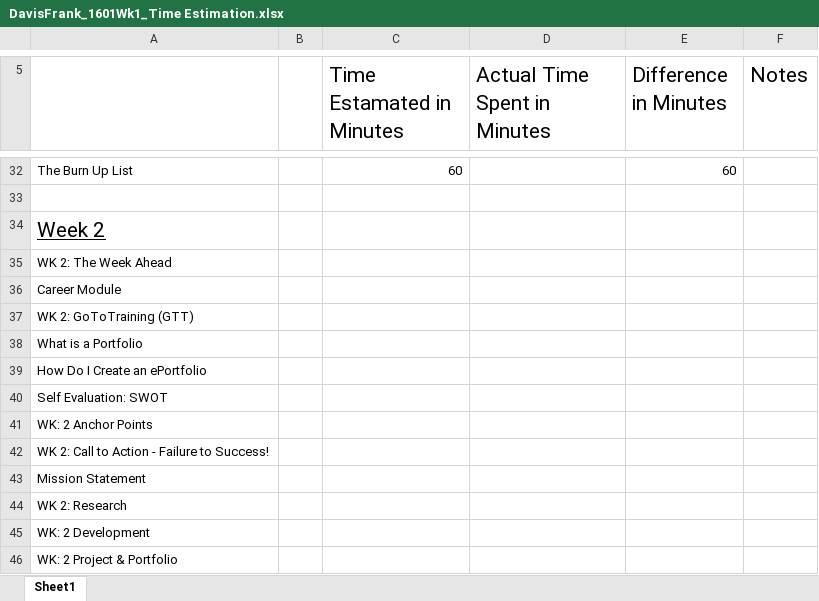
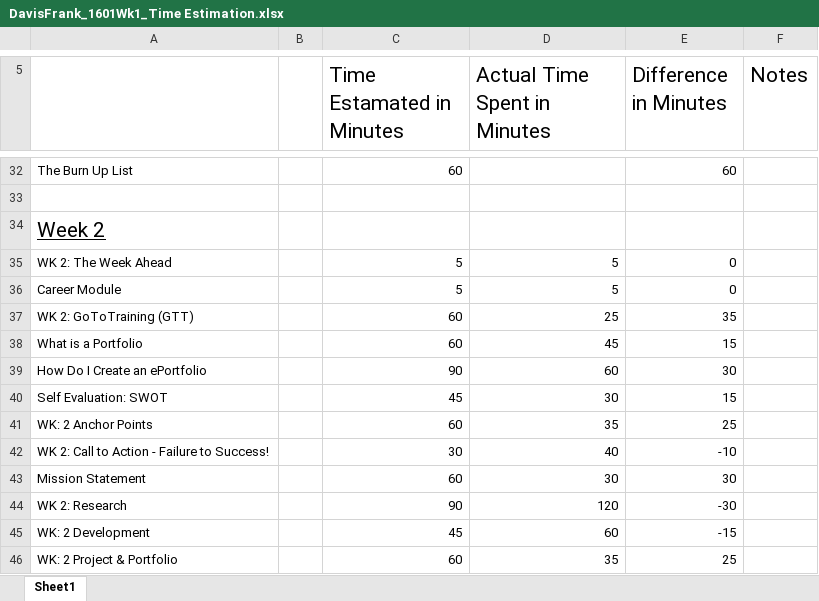
Before and after one commit to frankdavis/Davis_Frank_Portfolio, an Excel workbook: Componet/DavisFrank_1601Wk1_Time Estimation.xlsx, sheet Sheet1, drawn as a sheet; only a part is shown, gaps mark what is left out; values as stored, in another font and other column widths than the file's, no borders; the diff covers the shown part only; the diff names each change by its address in the sheet, - before the commit and + after, or states it on an @@ line.

Commit message:
no message

```diff
--- a/Componet/DavisFrank_1601Wk1_Time Estimation.xlsx (sheet Sheet1)
+++ b/Componet/DavisFrank_1601Wk1_Time Estimation.xlsx (sheet Sheet1)
-C35:C36 (Time Estamated in Minutes): (empty)
+C35:C36 (Time Estamated in Minutes): 5
-D35:D36 (Actual Time Spent in Minutes): (empty)
+D35:D36 (Actual Time Spent in Minutes): 5
-E35:E36 (Difference in Minutes): (empty)
+E35:E36 (Difference in Minutes): 0
-C37:C38 (Time Estamated in Minutes): (empty)
+C37:C38 (Time Estamated in Minutes): 60
-D37 (Actual Time Spent in Minutes): (empty)
+D37 (Actual Time Spent in Minutes): 25
-E37 (Difference in Minutes): (empty)
+E37 (Difference in Minutes): 35
-D38 (Actual Time Spent in Minutes): (empty)
+D38 (Actual Time Spent in Minutes): 45
-E38 (Difference in Minutes): (empty)
+E38 (Difference in Minutes): 15
-C39 (Time Estamated in Minutes): (empty)
+C39 (Time Estamated in Minutes): 90
-D39 (Actual Time Spent in Minutes): (empty)
+D39 (Actual Time Spent in Minutes): 60
-E39 (Difference in Minutes): (empty)
+E39 (Difference in Minutes): 30
-C40 (Time Estamated in Minutes): (empty)
+C40 (Time Estamated in Minutes): 45
-D40 (Actual Time Spent in Minutes): (empty)
+D40 (Actual Time Spent in Minutes): 30
-E40 (Difference in Minutes): (empty)
+E40 (Difference in Minutes): 15
-C41 (Time Estamated in Minutes): (empty)
+C41 (Time Estamated in Minutes): 60
-D41 (Actual Time Spent in Minutes): (empty)
+D41 (Actual Time Spent in Minutes): 35
-E41 (Difference in Minutes): (empty)
+E41 (Difference in Minutes): 25
-C42 (Time Estamated in Minutes): (empty)
+C42 (Time Estamated in Minutes): 30
-D42 (Actual Time Spent in Minutes): (empty)
+D42 (Actual Time Spent in Minutes): 40
-E42 (Difference in Minutes): (empty)
+E42 (Difference in Minutes): -10
-C43 (Time Estamated in Minutes): (empty)
+C43 (Time Estamated in Minutes): 60
-D43 (Actual Time Spent in Minutes): (empty)
+D43 (Actual Time Spent in Minutes): 30
-E43 (Difference in Minutes): (empty)
+E43 (Difference in Minutes): 30
-C44 (Time Estamated in Minutes): (empty)
+C44 (Time Estamated in Minutes): 90
-D44 (Actual Time Spent in Minutes): (empty)
+D44 (Actual Time Spent in Minutes): 120
-E44 (Difference in Minutes): (empty)
+E44 (Difference in Minutes): -30
-C45 (Time Estamated in Minutes): (empty)
+C45 (Time Estamated in Minutes): 45
-D45 (Actual Time Spent in Minutes): (empty)
+D45 (Actual Time Spent in Minutes): 60
-E45 (Difference in Minutes): (empty)
+E45 (Difference in Minutes): -15
-C46 (Time Estamated in Minutes): (empty)
+C46 (Time Estamated in Minutes): 60
-D46 (Actual Time Spent in Minutes): (empty)
+D46 (Actual Time Spent in Minutes): 35
-E46 (Difference in Minutes): (empty)
+E46 (Difference in Minutes): 25
```
Also changed, not shown: 36 edited cells elsewhere in this sheet.
